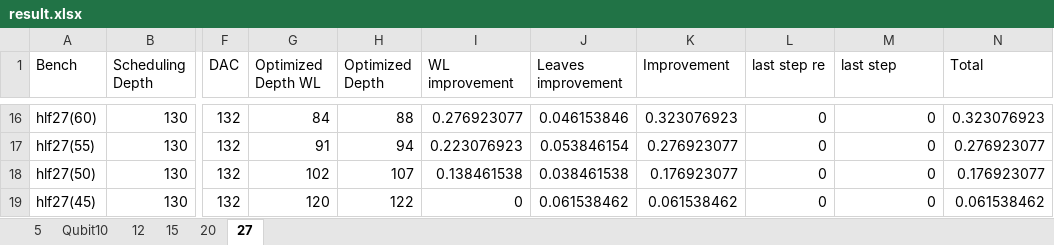
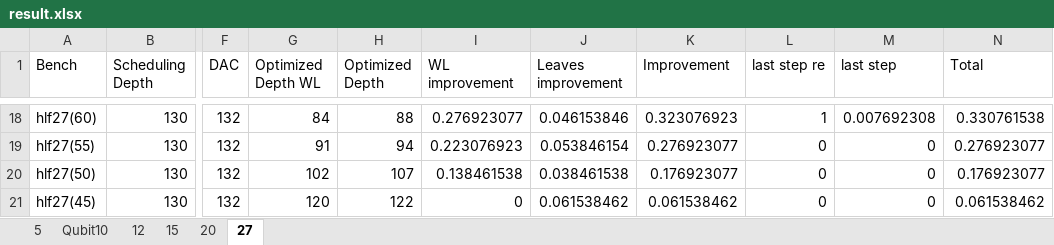
Before and after one commit to PittYHL/Elastic_MBQC, an Excel workbook: example/result.xlsx, sheet 27, drawn as a sheet; only a part is shown, gaps mark what is left out; values as stored, in another font and other column widths than the file's, no borders; addresses are those after the commit; the diff covers the shown part only; the diff names each change by its address in the sheet, - before the commit and + after, or states it on an @@ line.

Commit message:
finish last step

```diff
--- a/example/result.xlsx (sheet 27)
+++ b/example/result.xlsx (sheet 27)
-L18 (last step re): 0
+L18 (last step re): 1
-M18 (last step): 0
+M18 (last step): 0.007692308
-N18 (Total): 0.323076923
+N18 (Total): 0.330761538
```
Also changed, not shown: 6 added rows, 4 removed rows and 30 edited cells elsewhere in this sheet, sheet 5, sheet 15, sheet Qubit10, formulas that keep their value, charts or pictures, 23 other files.
